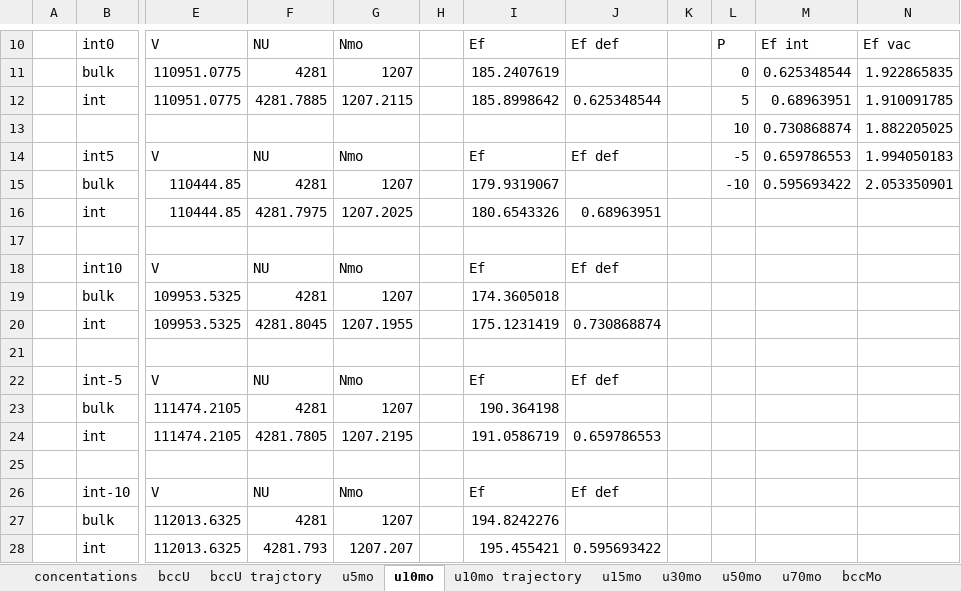
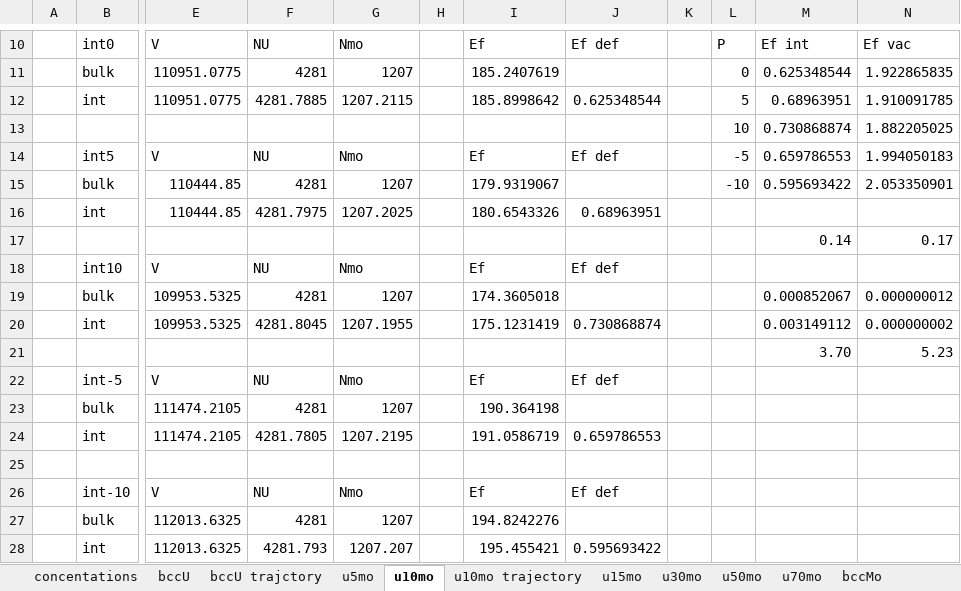
Before and after one commit to benbeeler/spreadsheets, an Excel workbook: USHPRR/UMo_defects_pressure.xlsx, sheet u10mo, drawn as a sheet; only a part is shown, gaps mark what is left out; values as stored, in another font and other column widths than the file's, no borders; charts and pictures not drawn; rows hold the shown columns only; the diff names each change by its address in the sheet, - before the commit and + after, or states it on an @@ line.

```diff
--- a/USHPRR/UMo_defects_pressure.xlsx (sheet u10mo)
+++ b/USHPRR/UMo_defects_pressure.xlsx (sheet u10mo)
-row 17: (empty)
+row 17:  |  |  |  |  |  |  |  |  |  | 0.14 | 0.17
-M19: (empty)
+M19: 0.000852067
-N19: (empty)
+N19: 0.000000012
-M20: (empty)
+M20: 0.003149112
-N20: (empty)
+N20: 0.000000002
-row 21: (empty)
+row 21:  |  |  |  |  |  |  |  |  |  | 3.70 | 5.23
```
Also changed, not shown: sheet temp summary, sheet summary, charts or pictures, SALT/NaCl-UCl3-production.xlsx, SALT/NaCl_UCl3_diff.xlsx, 8 other files.
